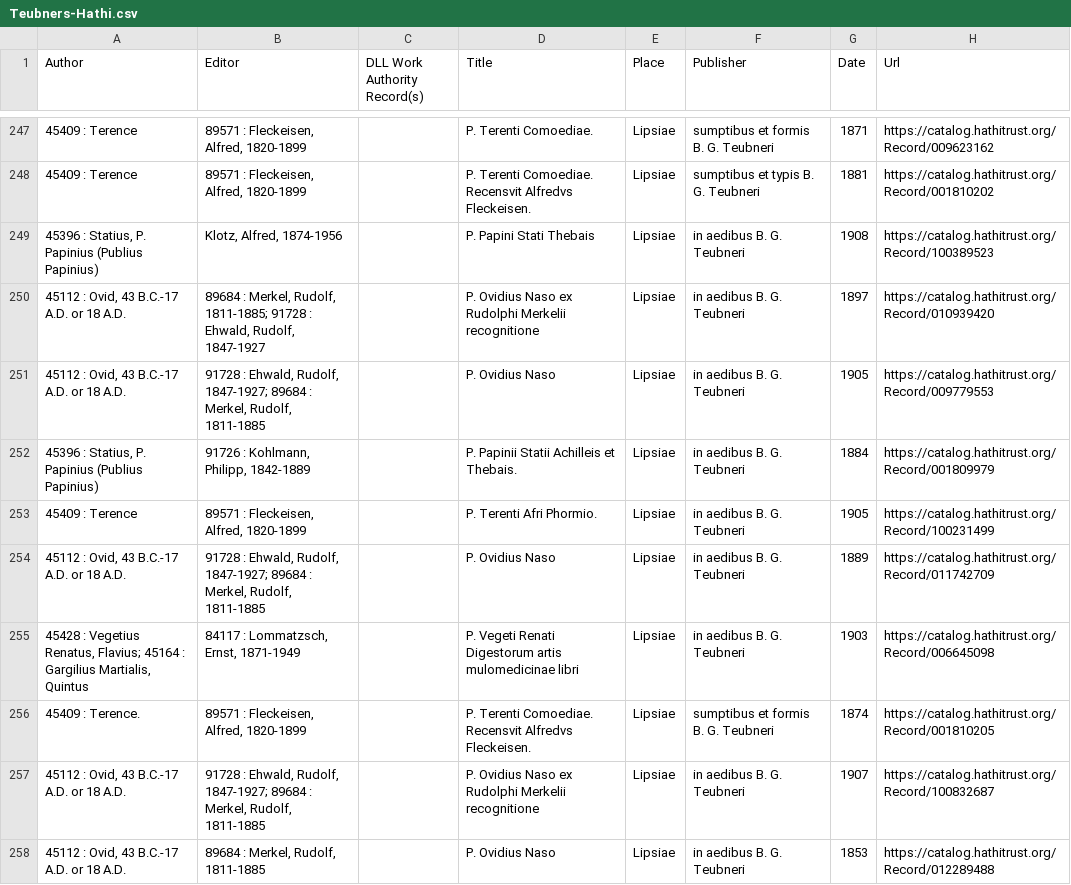
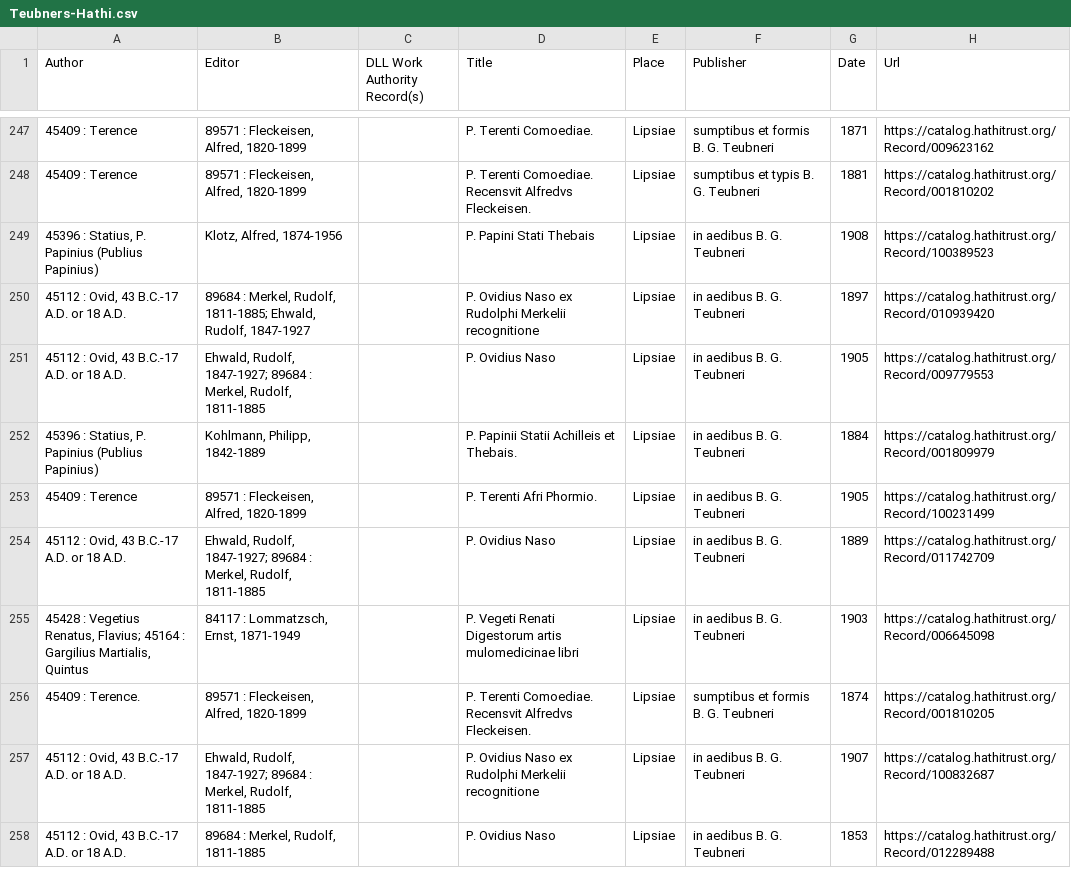
Before and after one commit to DigitalLatin/teubner, a CSV file: Teubners-Hathi.csv, drawn as a sheet; only a part is shown, gaps mark what is left out; the diff covers the shown part only; the diff names each change by its address in the sheet, - before the commit and + after, or states it on an @@ line.

Commit message:
comitting most recent changes to Hathi teubners file

```diff
--- a/Teubners-Hathi.csv
+++ b/Teubners-Hathi.csv
-B250 (Editor): …Rudolf, 1811-1885; 91728 : Ehwald, Rudolf,…
+B250 (Editor): …Rudolf, 1811-1885; Ehwald, Rudolf,…
-B251 (Editor): 91728 : Ehwald, Rudolf,…
+B251 (Editor): Ehwald, Rudolf,…
-B252 (Editor): 91726 : Kohlmann, Philipp, 1842-1889
+B252 (Editor): Kohlmann, Philipp, 1842-1889
-B254 (Editor): 91728 : Ehwald, Rudolf,…
+B254 (Editor): Ehwald, Rudolf,…
-B257 (Editor): 91728 : Ehwald, Rudolf,…
+B257 (Editor): Ehwald, Rudolf,…
```
Also changed, not shown: 40 edited cells elsewhere in this file.
